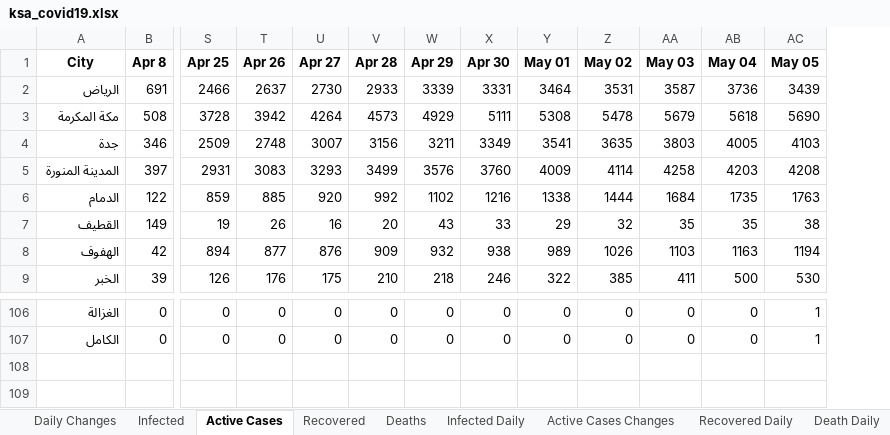
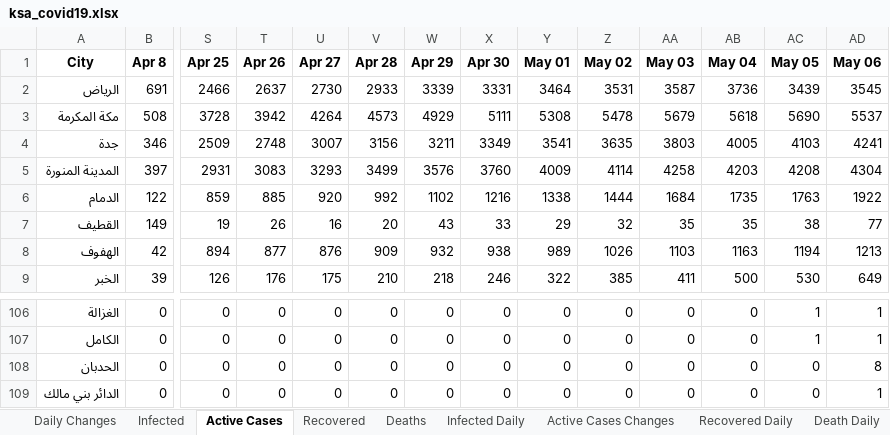
Before and after one commit to MohammedAlawami/Saudi-Arabia-COVID-19-Dashboard-Scraping, an Excel workbook: ksa_covid19.xlsx, sheet Active Cases, drawn as a sheet; only a part is shown, gaps mark what is left out; values as stored, in another font and other column widths than the file's, no borders; rows hold the shown columns only; the diff names each change by its address in the sheet, - before the commit and + after, or states it on an @@ line.

Commit message:
update cases

```diff
--- a/ksa_covid19.xlsx (sheet Active Cases)
+++ b/ksa_covid19.xlsx (sheet Active Cases)
+column AD (May 06), rows 2-9: 3545 | 5537 | 4241 | 4304 | 1922 | 77 | 1213 | 649; rows 106-107: 1 | 1
+row 108: الحدبان | 0 | 0 | 0 | 0 | 0 | 0 | 0 | 0 | 0 | 0 | 0 | 0 | 8
+row 109: الدائر بني مالك | 0 | 0 | 0 | 0 | 0 | 0 | 0 | 0 | 0 | 0 | 0 | 0 | 1
```
Also changed, not shown: sheet Daily Changes, sheet Deaths, sheet Infected, sheet Death Daily, sheet Infected Daily, sheet Active Cases Changes, 2 more sheets.
